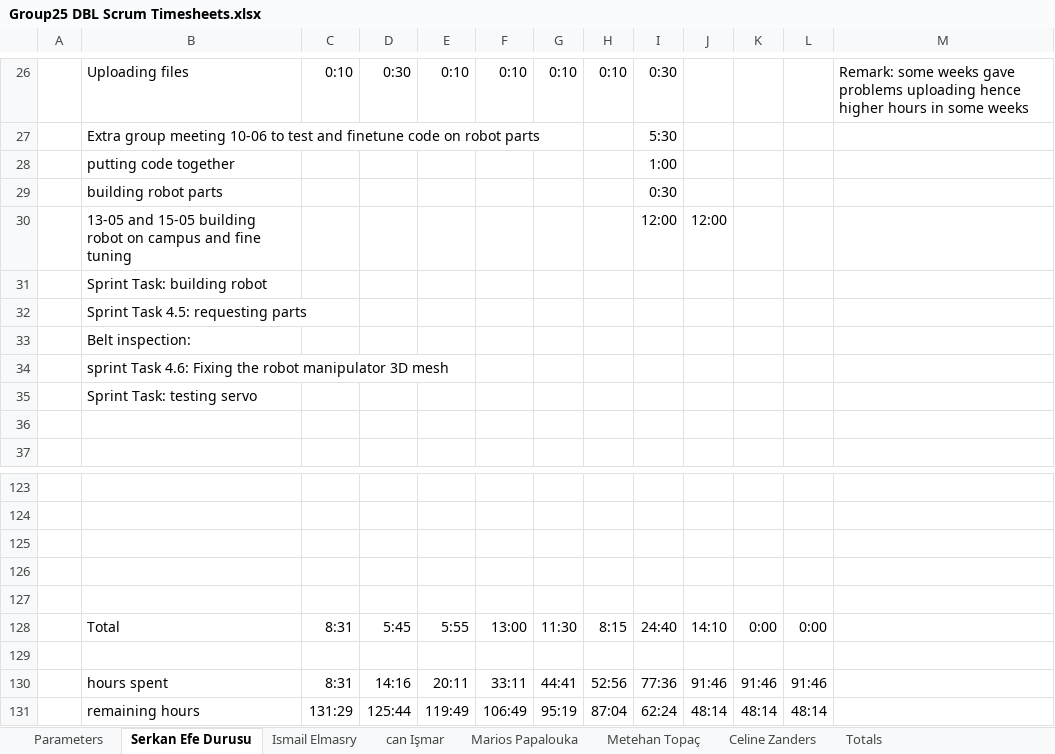
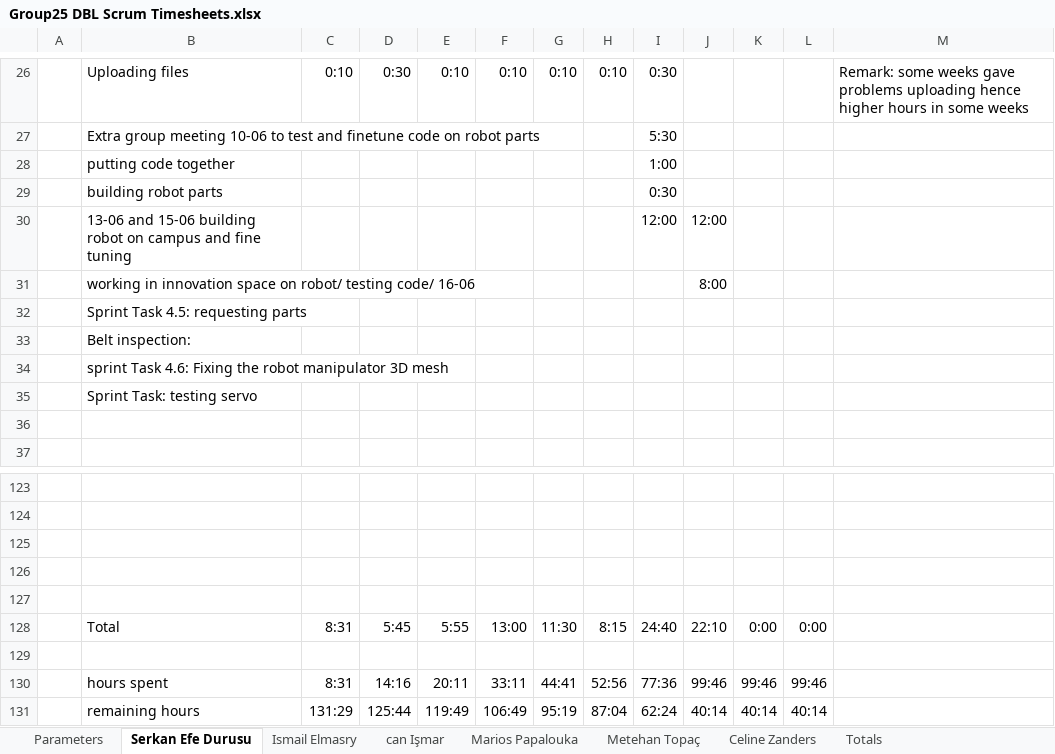
Before and after one commit to ismailelmasry/Embedded_system_group25, an Excel workbook: Group25 DBL Scrum Timesheets.xlsx, sheet Serkan Efe Durusu, drawn as a sheet; only a part is shown, gaps mark what is left out; values as stored, in another font and other column widths than the file's, no borders; conditional formats not drawn; removed rows and columns are numbered as before the commit, all else as after; the diff names each change by its address in the sheet, - before the commit and + after, or states it on an @@ line.

Commit message:
timesheet

```diff
--- a/Group25 DBL Scrum Timesheets.xlsx (sheet Serkan Efe Durusu)
+++ b/Group25 DBL Scrum Timesheets.xlsx (sheet Serkan Efe Durusu)
-B30: 13-05 and 15-05 building robot…
+B30: 13-06 and 15-06 building robot…
-row 31:  | Sprint Task: building robot
+row 31:  | working in innovation space on robot/ testing code/ 16-06 |  |  |  |  |  |  |  | 8:00
-J128: 14:10
+J128: 22:10
-J130: 91:46
+J130: 99:46
-K130: 91:46
+K130: 99:46
-L130: 91:46
+L130: 99:46
-J131: 48:14
+J131: 40:14
-K131: 48:14
+K131: 40:14
-L131: 48:14
+L131: 40:14
```
Also changed, not shown: sheet Totals, charts or pictures.
